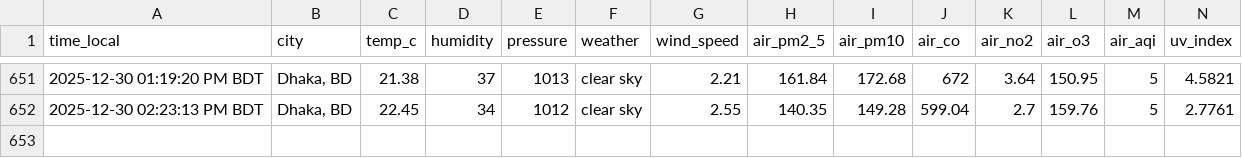
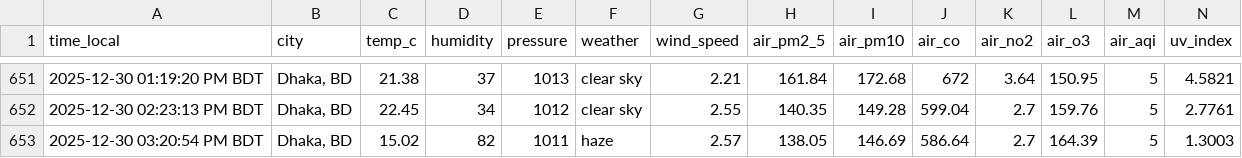
Before and after one commit to syedraihanali/dhaka-environment-logger, a CSV file: data/csv/environment_2025_12.csv, drawn as a sheet; only a part is shown, gaps mark what is left out; the diff names each change by its address in the sheet, - before the commit and + after, or states it on an @@ line.

Commit message:
Dhaka environment update: 2025-12-30 03:20 PM BDT

```diff
--- a/data/csv/environment_2025_12.csv
+++ b/data/csv/environment_2025_12.csv
+row 653: 2025-12-30 03:20:54 PM BDT | Dhaka, BD | 15.02 | 82 | 1011 | haze | 2.57 | 138.05 | 146.69 | 586.64 | 2.7 | 164.39 | 5 | 1.3003
```
Also changed, not shown: 1 other file.
